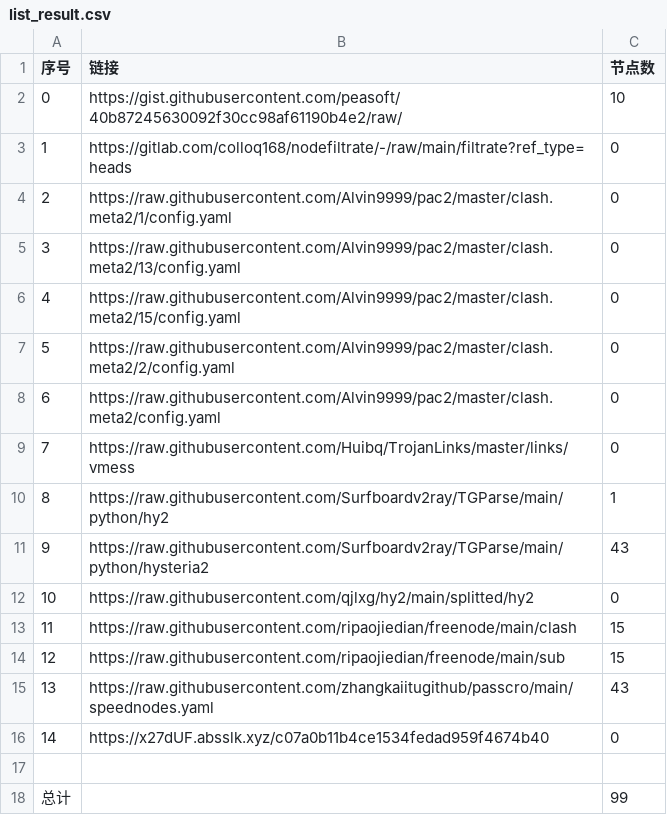
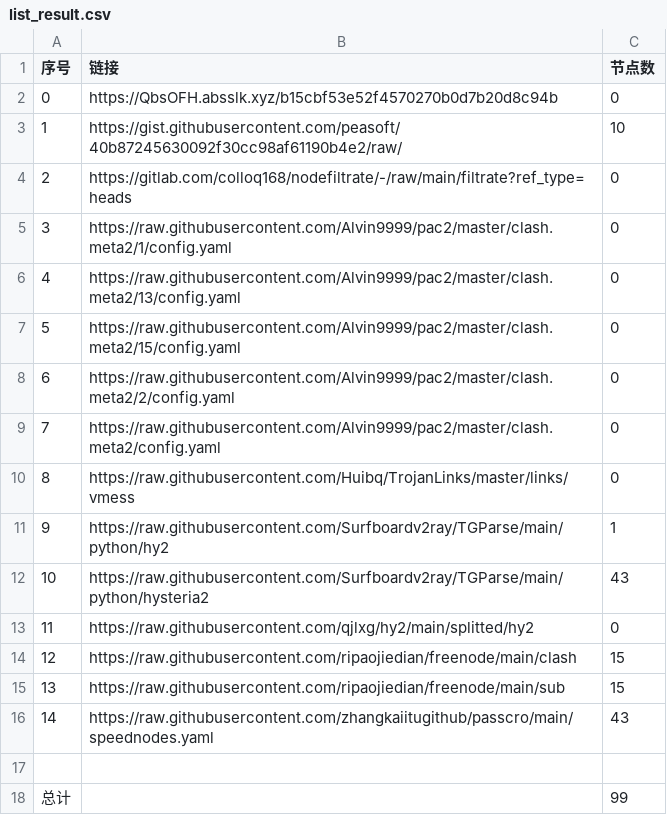
Before and after one commit to ohay5128/NoMoreWalls, a CSV file: list_result.csv, drawn as a sheet; removed rows and columns are numbered as before the commit, all else as after; the diff names each change by its address in the sheet, - before the commit and + after, or states it on an @@ line.

```diff
--- a/list_result.csv
+++ b/list_result.csv
+row 2: 0 | https://QbsOFH.absslk.xyz/b15cbf53e52f4570270b0d7b20d8c94b | 0
@@ column A (序号) renumbered between rows 3 and 16 @@
-row 16: 14 | https://x27dUF.absslk.xyz/c07a0b11b4ce1534fedad959f4674b40 | 0
```
Also changed, not shown: 3 other files.
